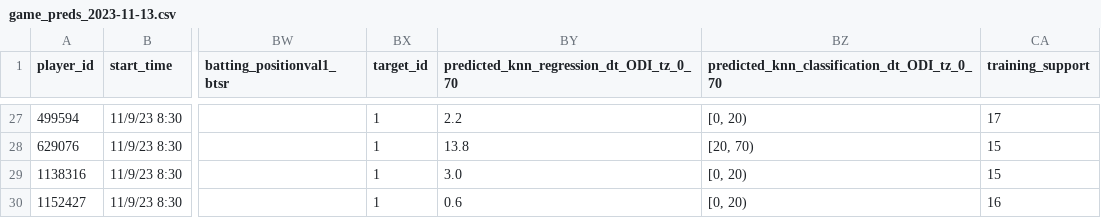
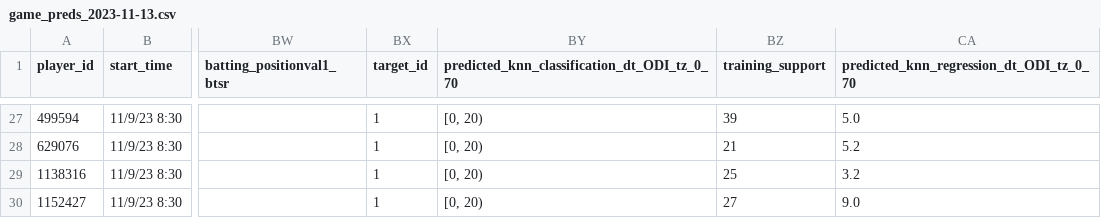
Before and after one commit to mamba-market/mamba_model, a CSV file: inference_results/game_preds_2023-11-13.csv, drawn as a sheet; only a part is shown, gaps mark what is left out; removed rows and columns are numbered as before the commit, all else as after; the diff covers the shown part only; the diff names each change by its address in the sheet, - before the commit and + after, or states it on an @@ line.

```diff
--- a/inference_results/game_preds_2023-11-13.csv
+++ b/inference_results/game_preds_2023-11-13.csv
-column BY, row 1: predicted_knn_regression_dt_ODI_tz_0_70; rows 27-30: 2.2 | 13.8 | 3.0 | 0.6
+column CA, row 1: predicted_knn_regression_dt_ODI_tz_0_70; rows 27-30: 5.0 | 5.2 | 3.2 | 9.0
-BZ27 (training_support): 17
+BZ27 (training_support): 39
-BY28: [20, 70)
+BY28: [0, 20)
-BZ28 (training_support): 15
+BZ28 (training_support): 21
-BZ29 (training_support): 15
+BZ29 (training_support): 25
-BZ30 (training_support): 16
+BZ30 (training_support): 27
```
Also changed, not shown: 31 edited cells elsewhere in this file, 3 other files.
